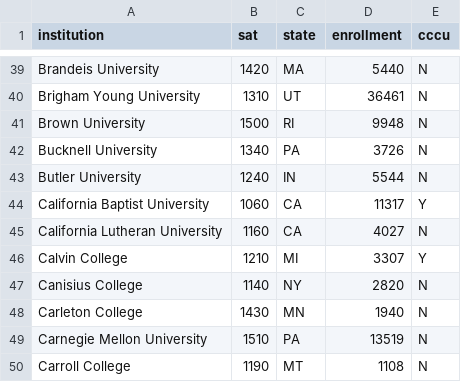
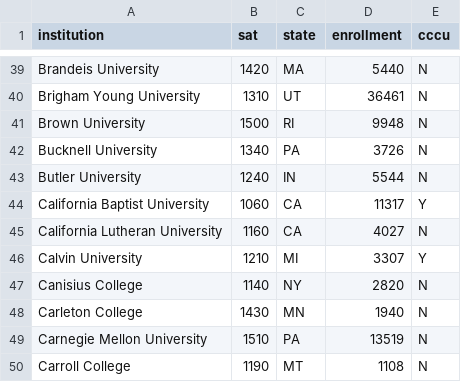
Before and after one commit to mathsco/mathsco.github.io, a CSV file: teaching/data/csv/incomingSAT2021.csv, drawn as a sheet; only a part is shown, gaps mark what is left out.

Commit message:
edit SAT data for colleges and universities

```diff
--- a/teaching/data/csv/incomingSAT2021.csv
+++ b/teaching/data/csv/incomingSAT2021.csv
@@ -45,3 +45,3 @@ institution,sat,state,enrollment,cccu
 "California Lutheran University",1160,CA,4027,N
-"Calvin College",1210,MI,3307,Y
+"Calvin University",1210,MI,3307,Y
 "Canisius College",1140,NY,2820,N
```
